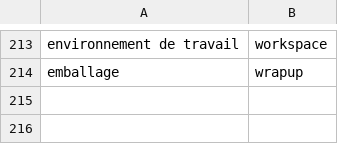
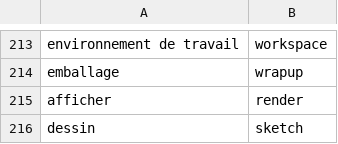
Before and after one commit to animint/animint-manual-fr, a CSV file: animint-manual-glossaire-fr-en.csv, drawn as a sheet; only a part is shown, gaps mark what is left out; the diff names each change by its address in the sheet, - before the commit and + after, or states it on an @@ line.

Commit message:
Update animint-manual-glossaire-fr-en.csv
ajout de render et sketch

```diff
--- a/animint-manual-glossaire-fr-en.csv
+++ b/animint-manual-glossaire-fr-en.csv
+row 215: afficher | render
+row 216: dessin | sketch
```
